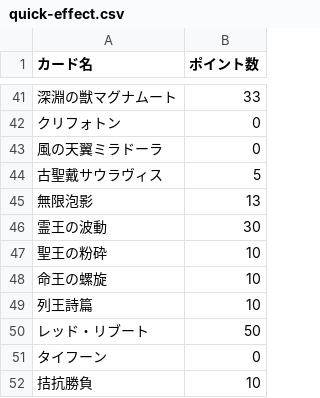
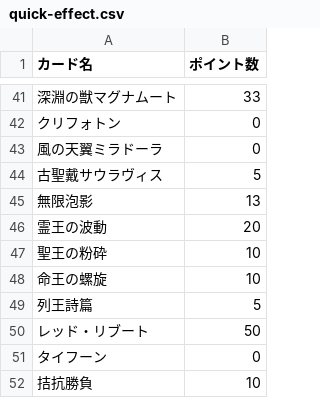
Before and after one commit to xanqi-md/Genesys-List, a CSV file: 2025/10/quick-effect.csv, drawn as a sheet; only a part is shown, gaps mark what is left out; the diff names each change by its address in the sheet, - before the commit and + after, or states it on an @@ line.

Commit message:
Update values for '霊王の波動' and '列王詩篇'

```diff
--- a/2025/10/quick-effect.csv
+++ b/2025/10/quick-effect.csv
-B46 (ポイント数): 30
+B46 (ポイント数): 20
-B49 (ポイント数): 10
+B49 (ポイント数): 5
```
